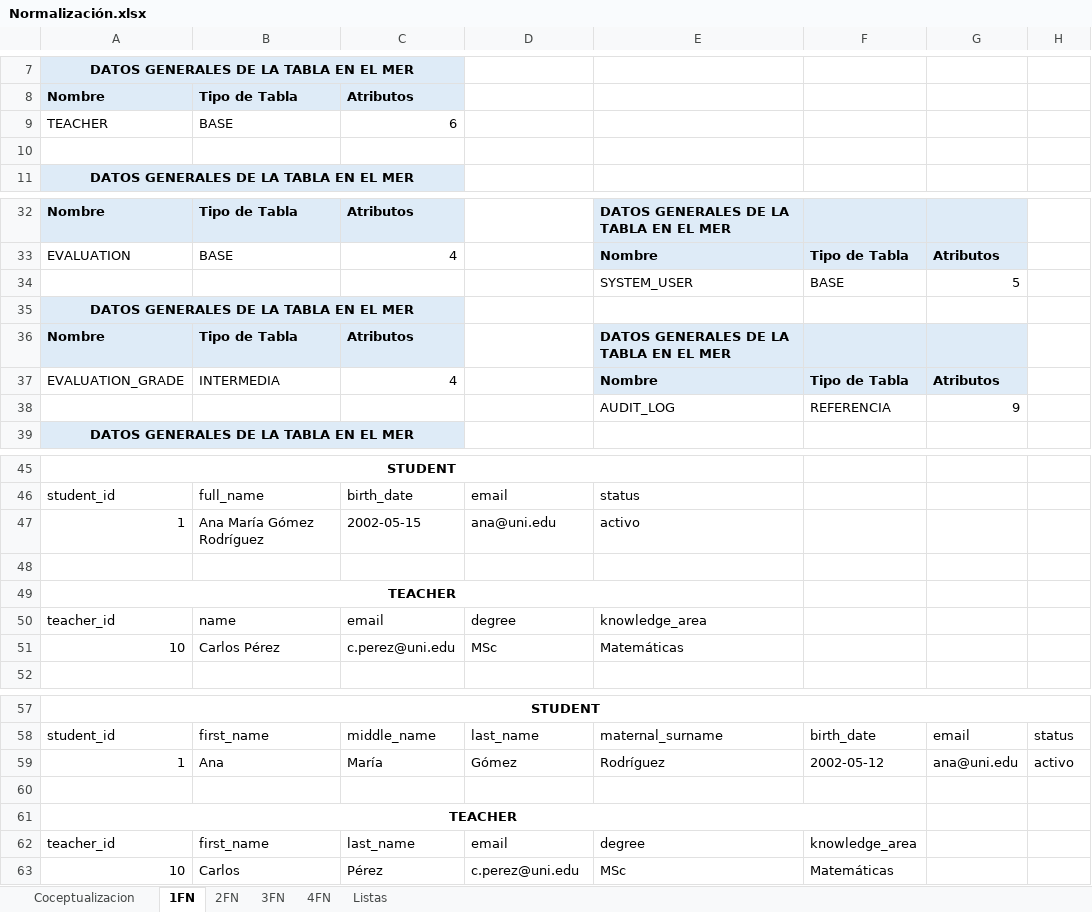
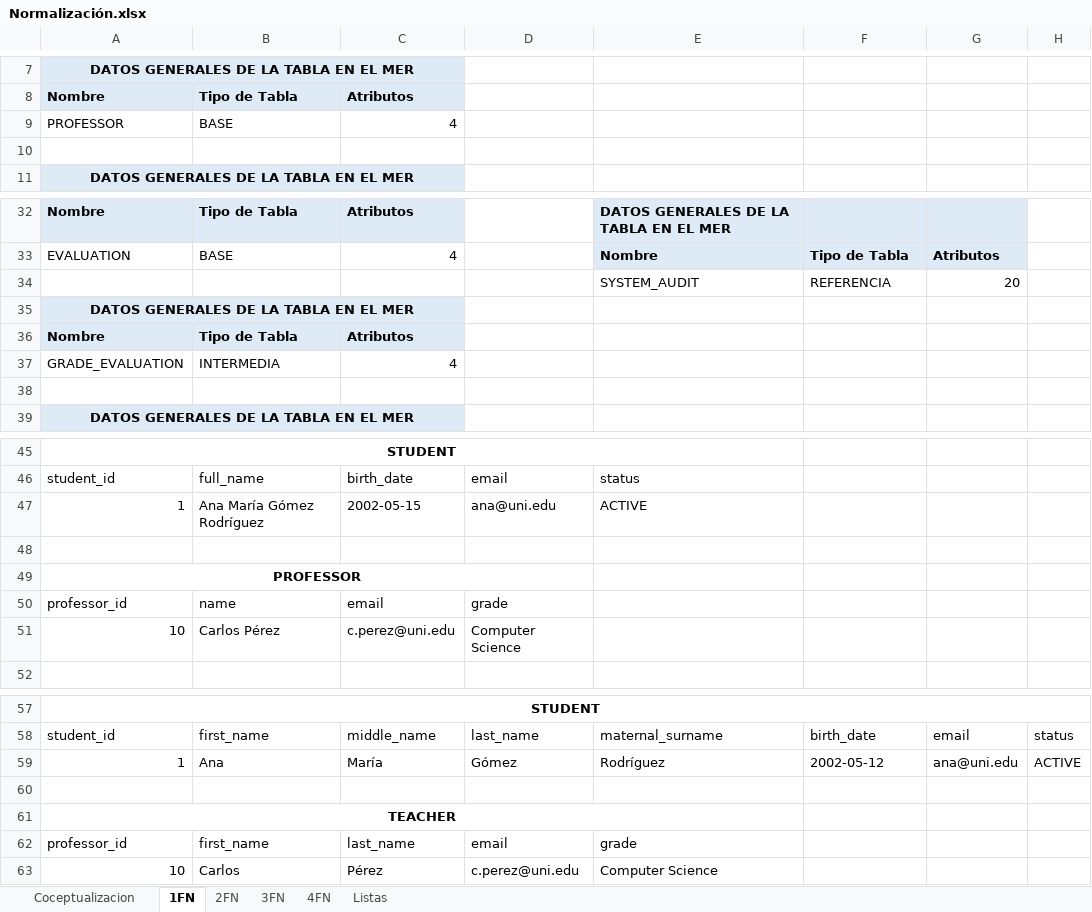
Before and after one commit to JsLealM/academic-management-system, an Excel workbook: academic-management/docs/Normalización.xlsx, sheet 1FN, drawn as a sheet; only a part is shown, gaps mark what is left out; values as stored, in another font and other column widths than the file's, no borders; charts and pictures not drawn; removed rows and columns are numbered as before the commit, all else as after; the diff covers the shown part only; the diff names each change by its address in the sheet, - before the commit and + after, or states it on an @@ line.

Commit message:
refactor(academic-management): update docs, DDL, procedures, and rename evaluation insert script

```diff
--- a/academic-management/docs/Normalización.xlsx (sheet 1FN)
+++ b/academic-management/docs/Normalización.xlsx (sheet 1FN)
-row 9: TEACHER | BASE | 6
+row 9: PROFESSOR | BASE | 4
-row 34:  |  |  |  | SYSTEM_USER | BASE | 5
+row 34:  |  |  |  | SYSTEM_AUDIT | REFERENCIA | 20
-row 36: Nombre | Tipo de Tabla | Atributos |  | DATOS GENERALES DE LA TABLA EN EL MER
-row 37: EVALUATION_GRADE | INTERMEDIA | 4 |  | Nombre | Tipo de Tabla | Atributos
+row 36: Nombre | Tipo de Tabla | Atributos
+row 37: GRADE_EVALUATION | INTERMEDIA | 4
-row 38:  |  |  |  | AUDIT_LOG | REFERENCIA | 9
+row 38: (empty)
-E47: activo
+E47: ACTIVE
-A49: TEACHER
+A49: PROFESSOR
-A49:E49 merged
+A49:D49 merged
-A50: teacher_id
+A50: professor_id
-D50: degree
+D50: grade
-E50: knowledge_area
+E50: (empty)
-D51: MSc
+D51: Computer Science
-E51: Matemáticas
+E51: (empty)
-H59: activo
+H59: ACTIVE
-A61:F61 merged
+A61:E61 merged
-A62: teacher_id
+A62: professor_id
-E62: degree
+E62: grade
-F62: knowledge_area
+F62: (empty)
-E63: MSc
+E63: Computer Science
-F63: Matemáticas
+F63: (empty)
```
Also changed, not shown: 2 edited cells elsewhere in this sheet, charts or pictures, academic-management/docs/diccionario_datos.xlsx, 14 other files.
